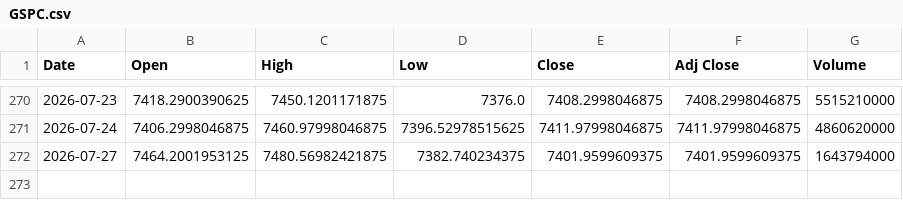
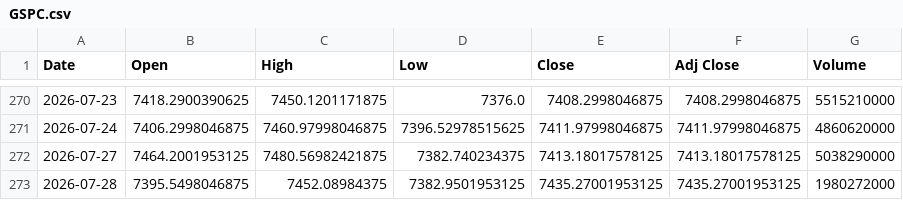
Before and after one commit to SeedFlora/idx-daily-data, a CSV file: data/GSPC.csv, drawn as a sheet; only a part is shown, gaps mark what is left out.

Commit message:
data(US-Global): 2026-07-28

```diff
--- a/data/GSPC.csv
+++ b/data/GSPC.csv
@@ -271,2 +271,3 @@ Date,Open,High,Low,Close,Adj Close,Volume
 2026-07-24,7406.2998046875,7460.97998046875,7396.52978515625,7411.97998046875,7411.97998046875,4860620000
-2026-07-27,7464.2001953125,7480.56982421875,7382.740234375,7401.9599609375,7401.9599609375,1643794000
+2026-07-27,7464.2001953125,7480.56982421875,7382.740234375,7413.18017578125,7413.18017578125,5038290000
+2026-07-28,7395.5498046875,7452.08984375,7382.9501953125,7435.27001953125,7435.27001953125,1980272000
```
Also changed, not shown: data/DJI.csv, data/IXIC.csv.
